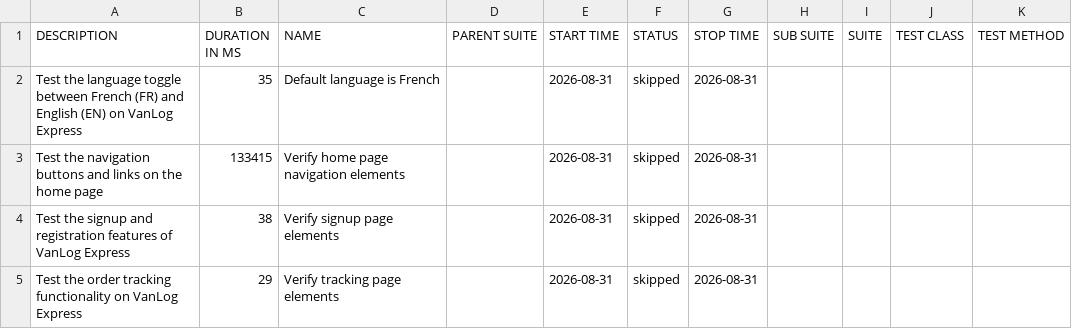
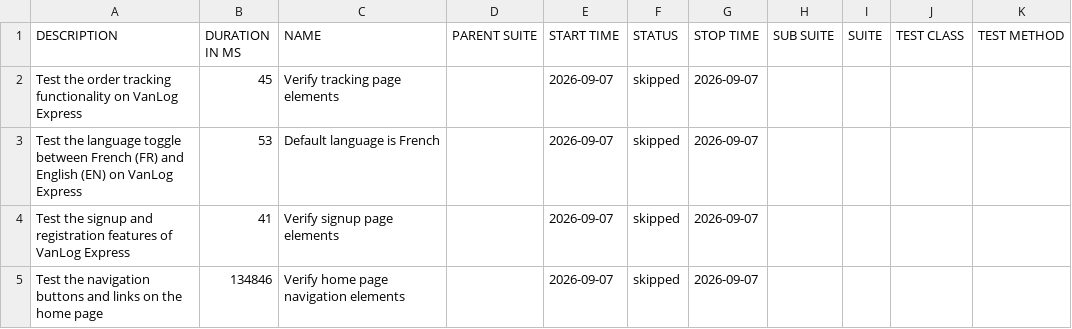
Before and after one commit to Raef211/Automation-vanlog-express, a CSV file: release/data/suites.csv, drawn as a sheet.

```diff
--- a/release/data/suites.csv
+++ b/release/data/suites.csv
@@ -1,5 +1,5 @@
 "DESCRIPTION","DURATION IN MS","NAME","PARENT SUITE","START TIME","STATUS","STOP TIME","SUB SUITE","SUITE","TEST CLASS","TEST METHOD"
-"Test the language toggle between French (FR) and English (EN) on VanLog Express","35","Default language is French","","2026-08-31","skipped","2026-08-31","","","",""
-"Test the navigation buttons and links on the home page","133415","Verify home page navigation elements","","2026-08-31","skipped","2026-08-31","","","",""
-"Test the signup and registration features of VanLog Express","38","Verify signup page elements","","2026-08-31","skipped","2026-08-31","","","",""
-"Test the order tracking functionality on VanLog Express","29","Verify tracking page elements","","2026-08-31","skipped","2026-08-31","","","",""
+"Test the order tracking functionality on VanLog Express","45","Verify tracking page elements","","2026-09-07","skipped","2026-09-07","","","",""
+"Test the language toggle between French (FR) and English (EN) on VanLog Express","53","Default language is French","","2026-09-07","skipped","2026-09-07","","","",""
+"Test the signup and registration features of VanLog Express","41","Verify signup page elements","","2026-09-07","skipped","2026-09-07","","","",""
+"Test the navigation buttons and links on the home page","134846","Verify home page navigation elements","","2026-09-07","skipped","2026-09-07","","","",""
```
Also changed, not shown: release/data/behaviors.csv, 19 other files.
